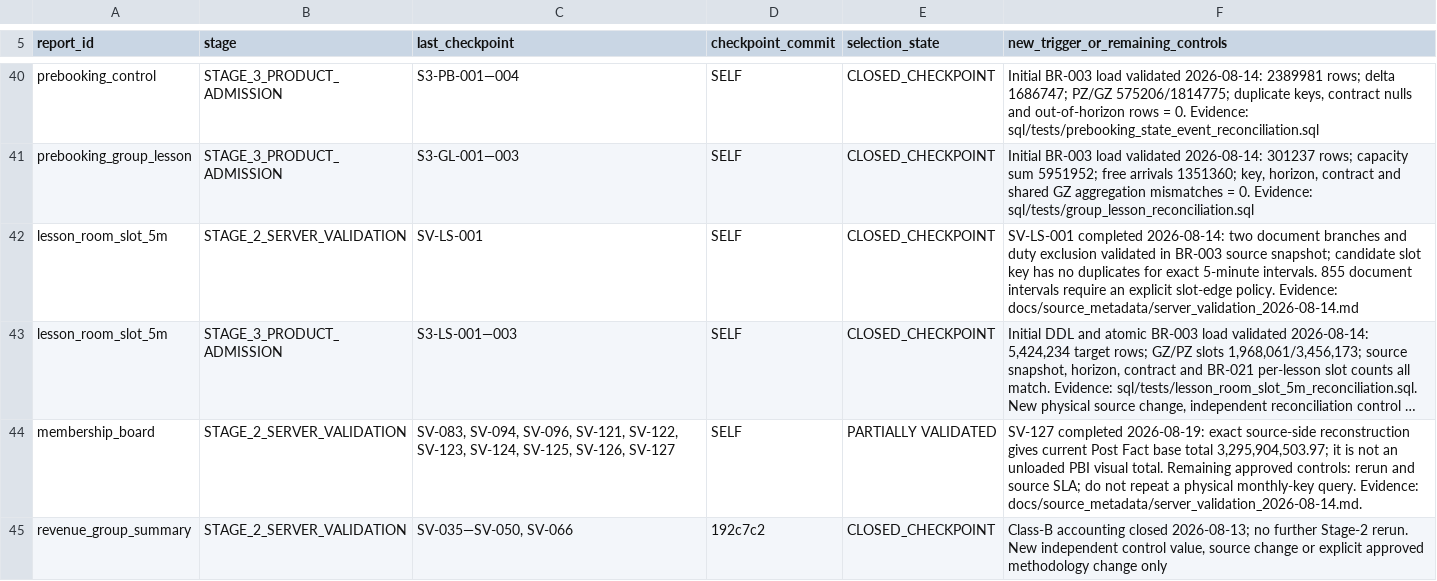
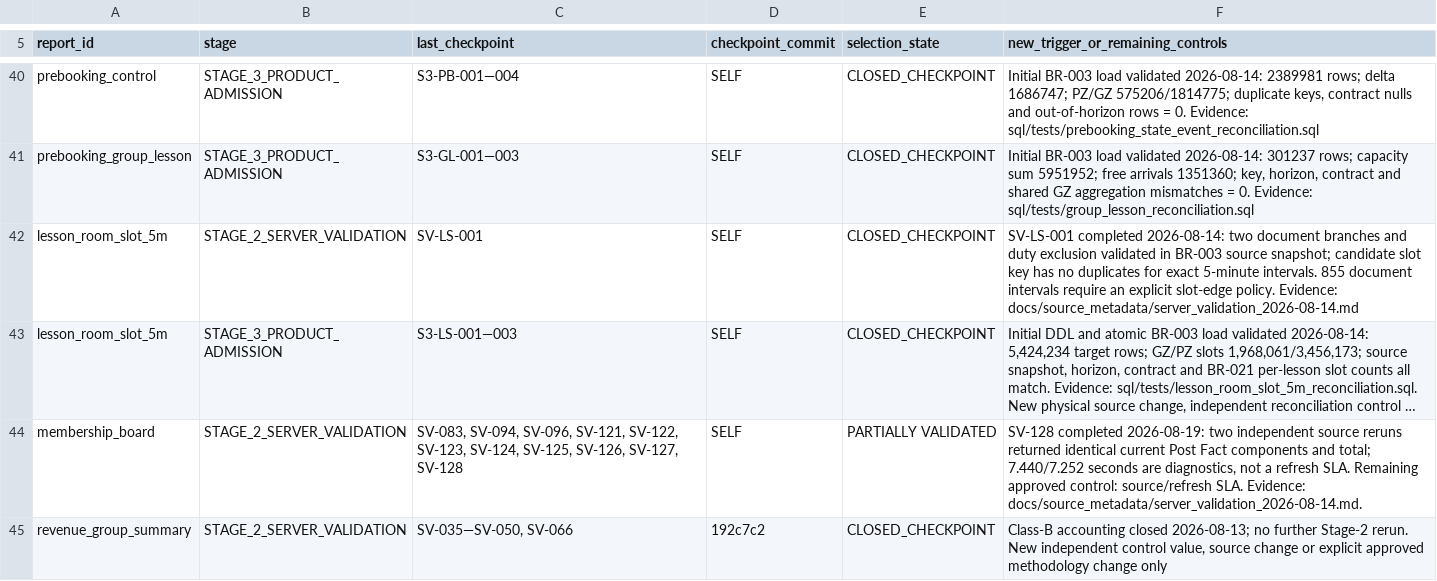
Before and after one commit to ilvkalinin/1c_to_powerBi, a TSV file: .agents/report_checkpoint_ledger.tsv, drawn as a sheet; only a part is shown, gaps mark what is left out; long unchanged cells end in …; the diff names each change by its address in the sheet, - before the commit and + after, or states it on an @@ line.

Commit message:
docs: verify membership source rerun

```diff
--- a/.agents/report_checkpoint_ledger.tsv
+++ b/.agents/report_checkpoint_ledger.tsv
-C44 (last_checkpoint): …SV-125, SV-126, SV-127
+C44 (last_checkpoint): …SV-125, SV-126, SV-127, SV-128
-F44: SV-127 completed 2026-08-19: exact source-side reconstruction gives current Post Fact base total 3,295,904,503.97; it is not an unloaded PBI visual total. Remaining approved controls: rerun and source SLA; do not repeat a physical monthly-key query. Evidence: docs/source_metadata/server_validation_2026-08-14.md.
+F44: SV-128 completed 2026-08-19: two independent source reruns returned identical current Post Fact components and total; 7.440/7.252 seconds are diagnostics, not a refresh SLA. Remaining approved control: source/refresh SLA. Evidence: docs/source_metadata/server_validation_2026-08-14.md.
```
Also changed, not shown: 1 other file.
